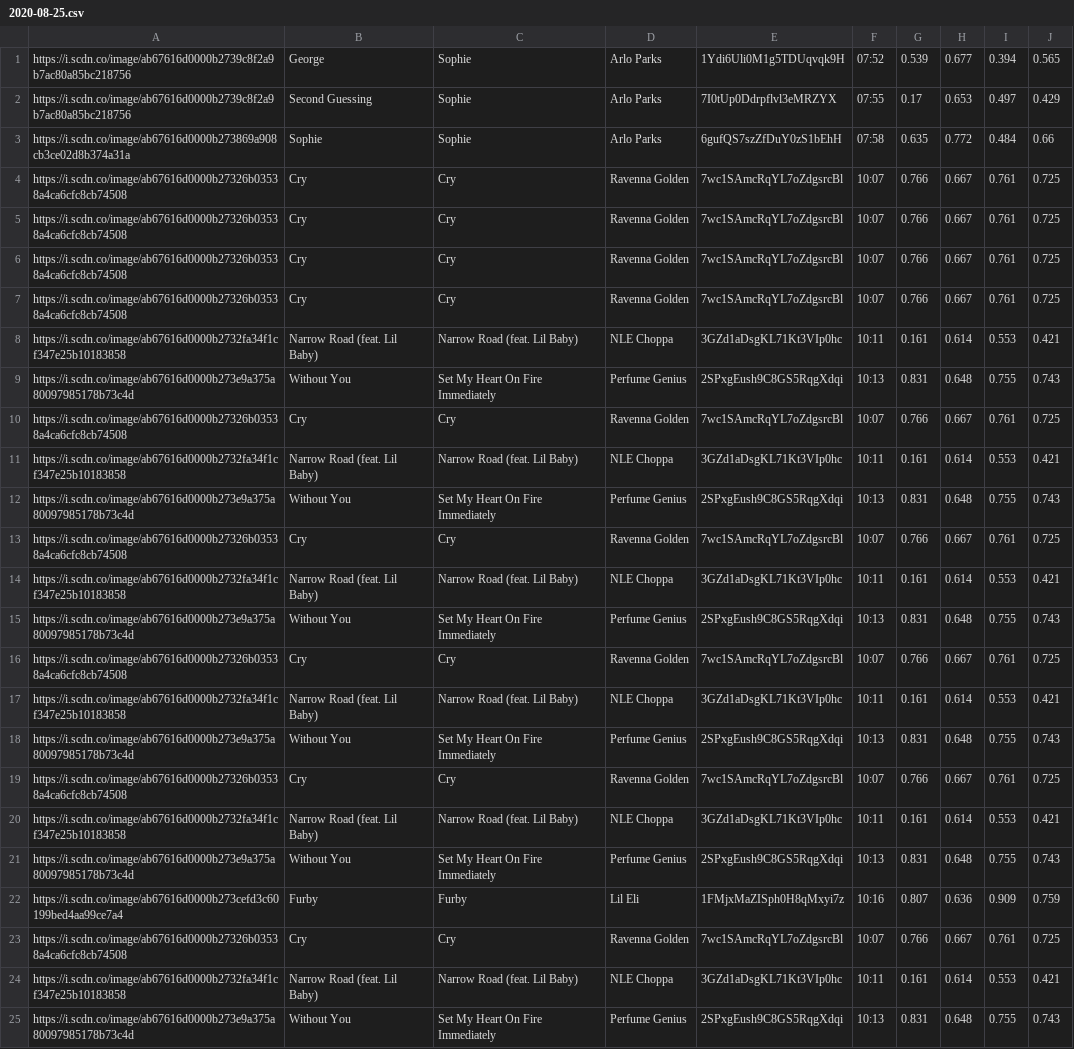
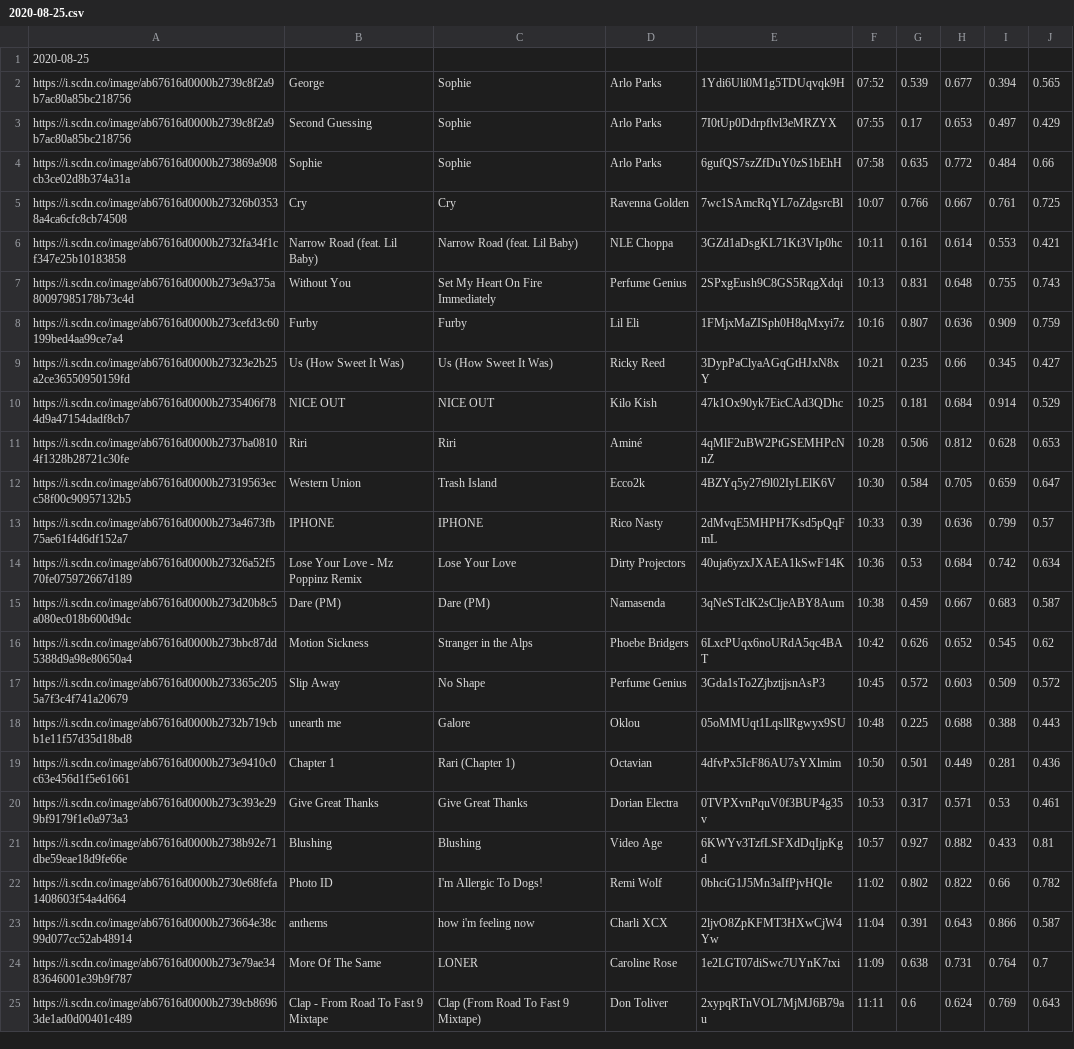
Before and after one commit to trudypainter/spotify-mood, a CSV file: daily-data/2020-08-25.csv, drawn as a sheet; only a part is shown; the shorter side is filled out with more unchanged rows.

```diff
--- a/daily-data/2020-08-25.csv
+++ b/daily-data/2020-08-25.csv
@@ -1 +1,2 @@
+2020-08-25
 https://i.scdn.co/image/ab67616d0000b2739c8f2a9b7ac80a85bc218756,George,Sophie,Arlo Parks,1Ydi6Uli0M1g5TDUqvqk9H,07:52,0.539,0.677,0.394,0.565
@@ -3,21 +4,2 @@ https://i.scdn.co/image/ab67616d0000b2739c8f2a9b7ac80a85bc218756,Second Guessing
 https://i.scdn.co/image/ab67616d0000b273869a908cb3ce02d8b374a31a,Sophie,Sophie,Arlo Parks,6gufQS7szZfDuY0zS1bEhH,07:58,0.635,0.772,0.484,0.66
-https://i.scdn.co/image/ab67616d0000b27326b03538a4ca6cfc8cb74508,Cry,Cry,Ravenna Golden,7wc1SAmcRqYL7oZdgsrcBl,10:07,0.766,0.667,0.761,0.725
-https://i.scdn.co/image/ab67616d0000b27326b03538a4ca6cfc8cb74508,Cry,Cry,Ravenna Golden,7wc1SAmcRqYL7oZdgsrcBl,10:07,0.766,0.667,0.761,0.725
-https://i.scdn.co/image/ab67616d0000b27326b03538a4ca6cfc8cb74508,Cry,Cry,Ravenna Golden,7wc1SAmcRqYL7oZdgsrcBl,10:07,0.766,0.667,0.761,0.725
-https://i.scdn.co/image/ab67616d0000b27326b03538a4ca6cfc8cb74508,Cry,Cry,Ravenna Golden,7wc1SAmcRqYL7oZdgsrcBl,10:07,0.766,0.667,0.761,0.725
-https://i.scdn.co/image/ab67616d0000b2732fa34f1cf347e25b10183858,Narrow Road (feat. Lil Baby),Narrow Road (feat. Lil Baby),NLE Choppa,3GZd1aDsgKL71Kt3VIp0hc,10:11,0.161,0.614,0.553,0.421
-https://i.scdn.co/image/ab67616d0000b273e9a375a80097985178b73c4d,Without You,Set My Heart On Fire Immediately,Perfume Genius,2SPxgEush9C8GS5RqgXdqi,10:13,0.831,0.648,0.755,0.743
-https://i.scdn.co/image/ab67616d0000b27326b03538a4ca6cfc8cb74508,Cry,Cry,Ravenna Golden,7wc1SAmcRqYL7oZdgsrcBl,10:07,0.766,0.667,0.761,0.725
-https://i.scdn.co/image/ab67616d0000b2732fa34f1cf347e25b10183858,Narrow Road (feat. Lil Baby),Narrow Road (feat. Lil Baby),NLE Choppa,3GZd1aDsgKL71Kt3VIp0hc,10:11,0.161,0.614,0.553,0.421
-https://i.scdn.co/image/ab67616d0000b273e9a375a80097985178b73c4d,Without You,Set My Heart On Fire Immediately,Perfume Genius,2SPxgEush9C8GS5RqgXdqi,10:13,0.831,0.648,0.755,0.743
-https://i.scdn.co/image/ab67616d0000b27326b03538a4ca6cfc8cb74508,Cry,Cry,Ravenna Golden,7wc1SAmcRqYL7oZdgsrcBl,10:07,0.766,0.667,0.761,0.725
-https://i.scdn.co/image/ab67616d0000b2732fa34f1cf347e25b10183858,Narrow Road (feat. Lil Baby),Narrow Road (feat. Lil Baby),NLE Choppa,3GZd1aDsgKL71Kt3VIp0hc,10:11,0.161,0.614,0.553,0.421
-https://i.scdn.co/image/ab67616d0000b273e9a375a80097985178b73c4d,Without You,Set My Heart On Fire Immediately,Perfume Genius,2SPxgEush9C8GS5RqgXdqi,10:13,0.831,0.648,0.755,0.743
-https://i.scdn.co/image/ab67616d0000b27326b03538a4ca6cfc8cb74508,Cry,Cry,Ravenna Golden,7wc1SAmcRqYL7oZdgsrcBl,10:07,0.766,0.667,0.761,0.725
-https://i.scdn.co/image/ab67616d0000b2732fa34f1cf347e25b10183858,Narrow Road (feat. Lil Baby),Narrow Road (feat. Lil Baby),NLE Choppa,3GZd1aDsgKL71Kt3VIp0hc,10:11,0.161,0.614,0.553,0.421
-https://i.scdn.co/image/ab67616d0000b273e9a375a80097985178b73c4d,Without You,Set My Heart On Fire Immediately,Perfume Genius,2SPxgEush9C8GS5RqgXdqi,10:13,0.831,0.648,0.755,0.743
-https://i.scdn.co/image/ab67616d0000b27326b03538a4ca6cfc8cb74508,Cry,Cry,Ravenna Golden,7wc1SAmcRqYL7oZdgsrcBl,10:07,0.766,0.667,0.761,0.725
-https://i.scdn.co/image/ab67616d0000b2732fa34f1cf347e25b10183858,Narrow Road (feat. Lil Baby),Narrow Road (feat. Lil Baby),NLE Choppa,3GZd1aDsgKL71Kt3VIp0hc,10:11,0.161,0.614,0.553,0.421
-https://i.scdn.co/image/ab67616d0000b273e9a375a80097985178b73c4d,Without You,Set My Heart On Fire Immediately,Perfume Genius,2SPxgEush9C8GS5RqgXdqi,10:13,0.831,0.648,0.755,0.743
-https://i.scdn.co/image/ab67616d0000b273cefd3c60199bed4aa99ce7a4,Furby,Furby,Lil Eli,1FMjxMaZISph0H8qMxyi7z,10:16,0.807,0.636,0.909,0.759
 https://i.scdn.co/image/ab67616d0000b27326b03538a4ca6cfc8cb74508,Cry,Cry,Ravenna Golden,7wc1SAmcRqYL7oZdgsrcBl,10:07,0.766,0.667,0.761,0.725
```
Also changed, not shown: daily-data/2020-08-23.csv, 1 other file.
